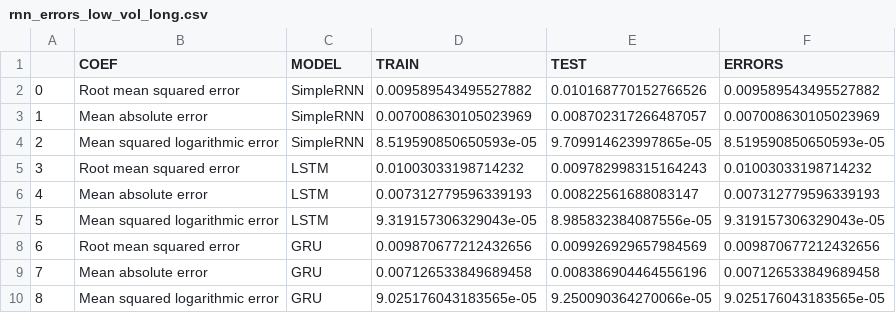
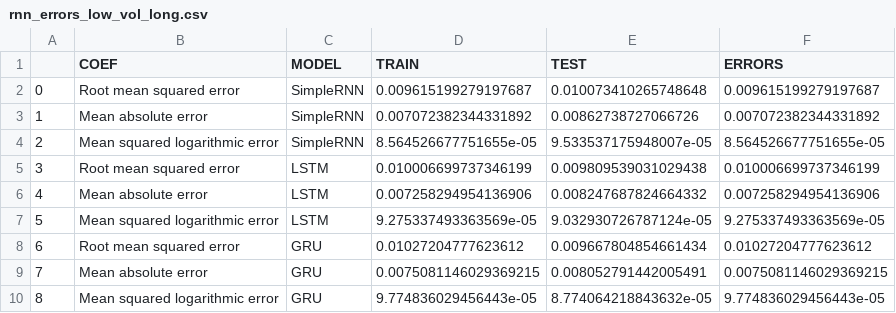
Before and after one commit to ivanmitkov/quantlets, a CSV file: RVOLrnn/Output/rnn_errors_low_vol_long.csv, drawn as a sheet.

```diff
--- a/RVOLrnn/Output/rnn_errors_low_vol_long.csv
+++ b/RVOLrnn/Output/rnn_errors_low_vol_long.csv
@@ -1,10 +1,10 @@
 ;COEF;MODEL;TRAIN;TEST;ERRORS
-0;Root mean squared error;SimpleRNN;0.009589543495527882;0.010168770152766526;0.009589543495527882
-1;Mean absolute error;SimpleRNN;0.007008630105023969;0.008702317266487057;0.007008630105023969
-2;Mean squared logarithmic error;SimpleRNN;8.519590850650593e-05;9.709914623997865e-05;8.519590850650593e-05
-3;Root mean squared error;LSTM;0.01003033198714232;0.009782998315164243;0.01003033198714232
-4;Mean absolute error;LSTM;0.007312779596339193;0.00822561688083147;0.007312779596339193
-5;Mean squared logarithmic error;LSTM;9.319157306329043e-05;8.985832384087556e-05;9.319157306329043e-05
-6;Root mean squared error;GRU;0.009870677212432656;0.009926929657984569;0.009870677212432656
-7;Mean absolute error;GRU;0.007126533849689458;0.008386904464556196;0.007126533849689458
-8;Mean squared logarithmic error;GRU;9.025176043183565e-05;9.250090364270066e-05;9.025176043183565e-05
+0;Root mean squared error;SimpleRNN;0.009615199279197687;0.010073410265748648;0.009615199279197687
+1;Mean absolute error;SimpleRNN;0.007072382344331892;0.00862738727066726;0.007072382344331892
+2;Mean squared logarithmic error;SimpleRNN;8.564526677751655e-05;9.533537175948007e-05;8.564526677751655e-05
+3;Root mean squared error;LSTM;0.010006699737346199;0.009809539031029438;0.010006699737346199
+4;Mean absolute error;LSTM;0.007258294954136906;0.008247687824664332;0.007258294954136906
+5;Mean squared logarithmic error;LSTM;9.275337493363569e-05;9.032930726787124e-05;9.275337493363569e-05
+6;Root mean squared error;GRU;0.01027204777623612;0.009667804854661434;0.01027204777623612
+7;Mean absolute error;GRU;0.0075081146029369215;0.008052791442005491;0.0075081146029369215
+8;Mean squared logarithmic error;GRU;9.774836029456443e-05;8.774064218843632e-05;9.774836029456443e-05
```
Also changed, not shown: RVOLaccur/data/rnn_outofsample_predictions_low_vol_long.csv, RVOLrnn/Output/rnn_errors_high_vol_long.csv, 3 other files.
